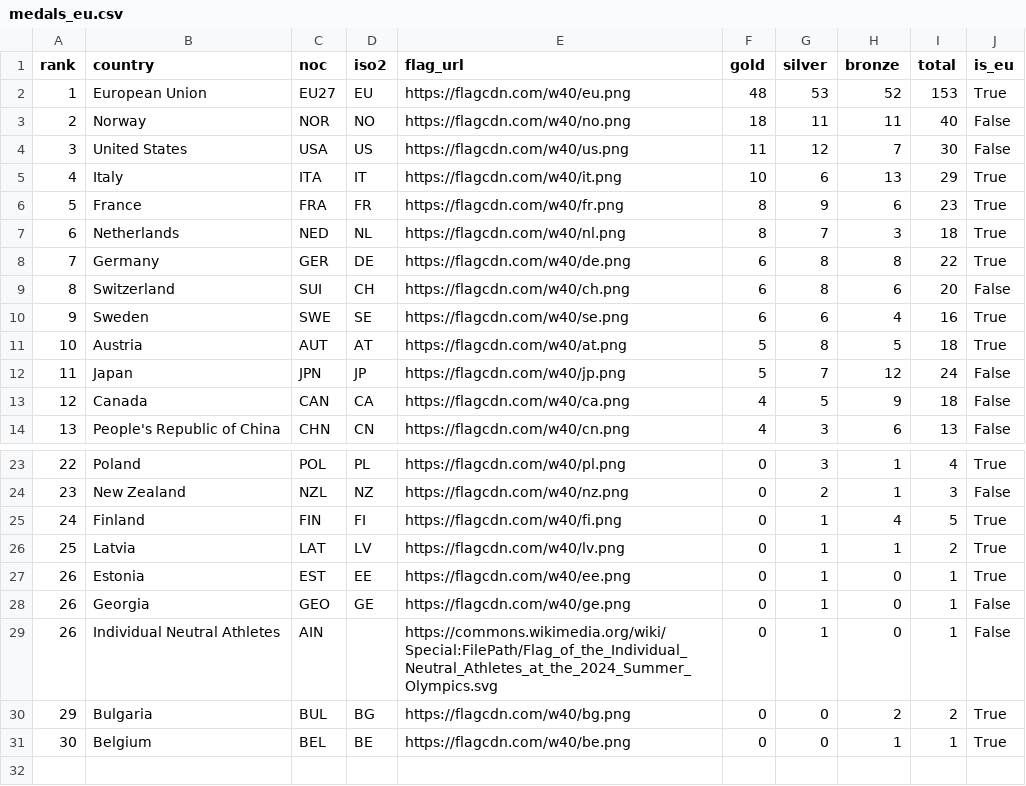
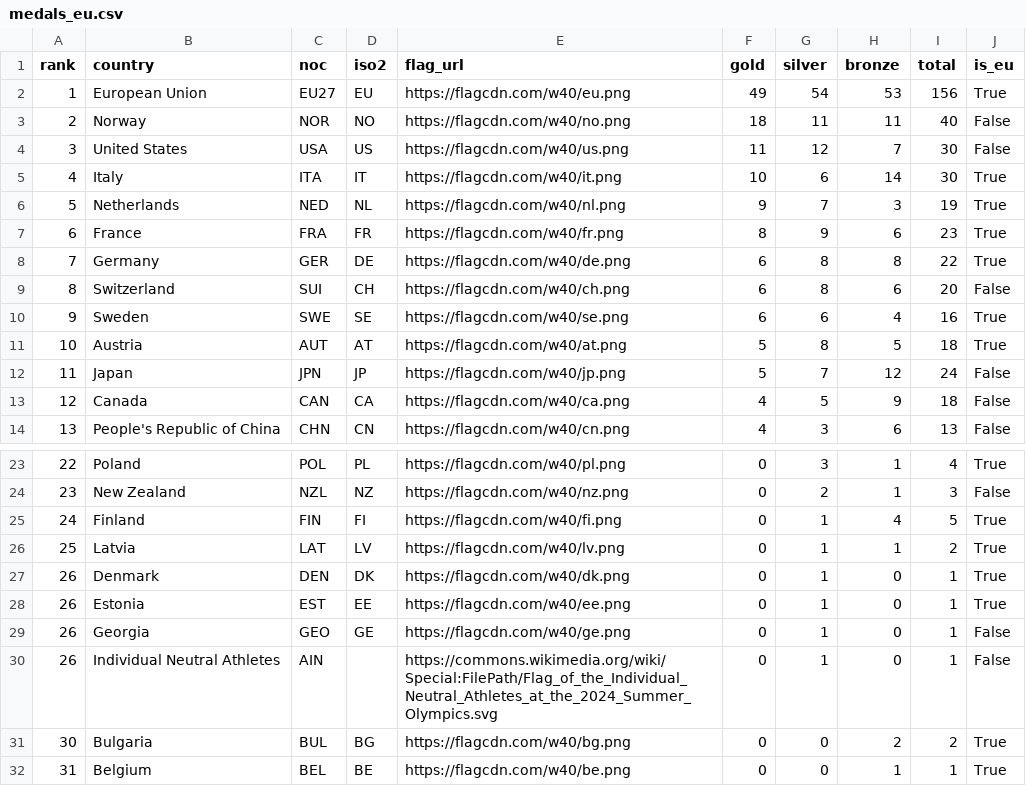
Before and after one commit to Eddimed/medal_table_tweaked, a CSV file: data/medals_eu.csv, drawn as a sheet; only a part is shown, gaps mark what is left out.

```diff
--- a/data/medals_eu.csv
+++ b/data/medals_eu.csv
@@ -1,8 +1,8 @@
 rank,country,noc,iso2,flag_url,gold,silver,bronze,total,is_eu
-1,European Union,EU27,EU,https://flagcdn.com/w40/eu.png,48,53,52,153,True
+1,European Union,EU27,EU,https://flagcdn.com/w40/eu.png,49,54,53,156,True
 2,Norway,NOR,NO,https://flagcdn.com/w40/no.png,18,11,11,40,False
 3,United States,USA,US,https://flagcdn.com/w40/us.png,11,12,7,30,False
-4,Italy,ITA,IT,https://flagcdn.com/w40/it.png,10,6,13,29,True
-5,France,FRA,FR,https://flagcdn.com/w40/fr.png,8,9,6,23,True
-6,Netherlands,NED,NL,https://flagcdn.com/w40/nl.png,8,7,3,18,True
+4,Italy,ITA,IT,https://flagcdn.com/w40/it.png,10,6,14,30,True
+5,Netherlands,NED,NL,https://flagcdn.com/w40/nl.png,9,7,3,19,True
+6,France,FRA,FR,https://flagcdn.com/w40/fr.png,8,9,6,23,True
 7,Germany,GER,DE,https://flagcdn.com/w40/de.png,6,8,8,22,True
@@ -26,2 +26,3 @@ rank,country,noc,iso2,flag_url,gold,silver,bronze,total,is_eu
 25,Latvia,LAT,LV,https://flagcdn.com/w40/lv.png,0,1,1,2,True
+26,Denmark,DEN,DK,https://flagcdn.com/w40/dk.png,0,1,0,1,True
 26,Estonia,EST,EE,https://flagcdn.com/w40/ee.png,0,1,0,1,True
@@ -29,3 +30,3 @@ rank,country,noc,iso2,flag_url,gold,silver,bronze,total,is_eu
 26,Individual Neutral Athletes,AIN,,https://commons.wikimedia.org/wiki/Special:FilePath/Flag_of_the_Individual_Neutral_Athletes_at_the_2024_Summer_Olympics.svg,0,1,0,1,False
-29,Bulgaria,BUL,BG,https://flagcdn.com/w40/bg.png,0,0,2,2,True
-30,Belgium,BEL,BE,https://flagcdn.com/w40/be.png,0,0,1,1,True
+30,Bulgaria,BUL,BG,https://flagcdn.com/w40/bg.png,0,0,2,2,True
+31,Belgium,BEL,BE,https://flagcdn.com/w40/be.png,0,0,1,1,True
```
Also changed, not shown: 2 other files.
